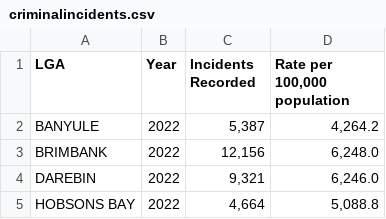
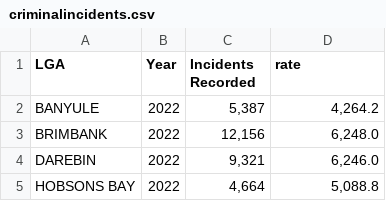
Before and after one commit to iankohjinhao/3179, a CSV file: criminalincidents.csv, drawn as a sheet; only a part is shown.

Commit message:
Update criminalincidents.csv

```diff
--- a/criminalincidents.csv
+++ b/criminalincidents.csv
@@ -1,2 +1,2 @@
-LGA,Year,Incidents Recorded,"Rate per 100,000 population"
+LGA,Year,Incidents Recorded,"rate"
  BANYULE,2022,"5,387","4,264.2"
```
